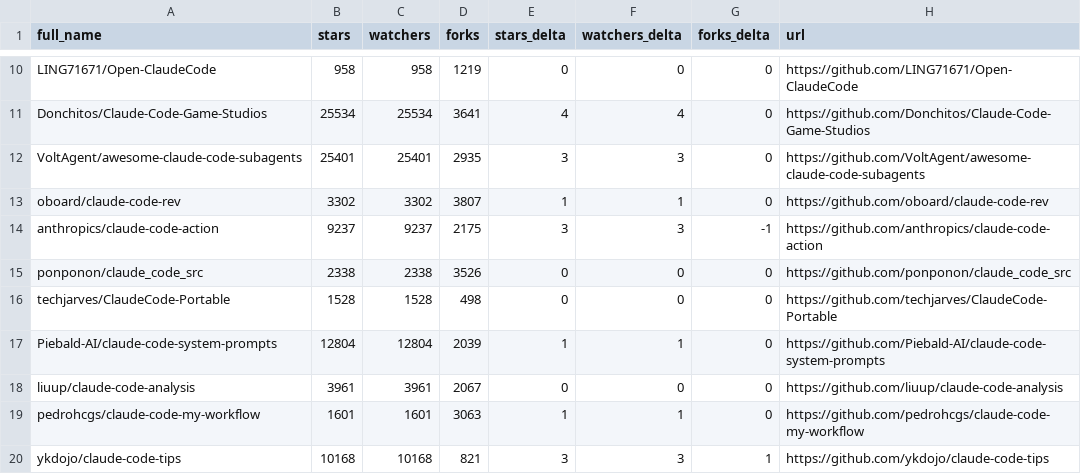
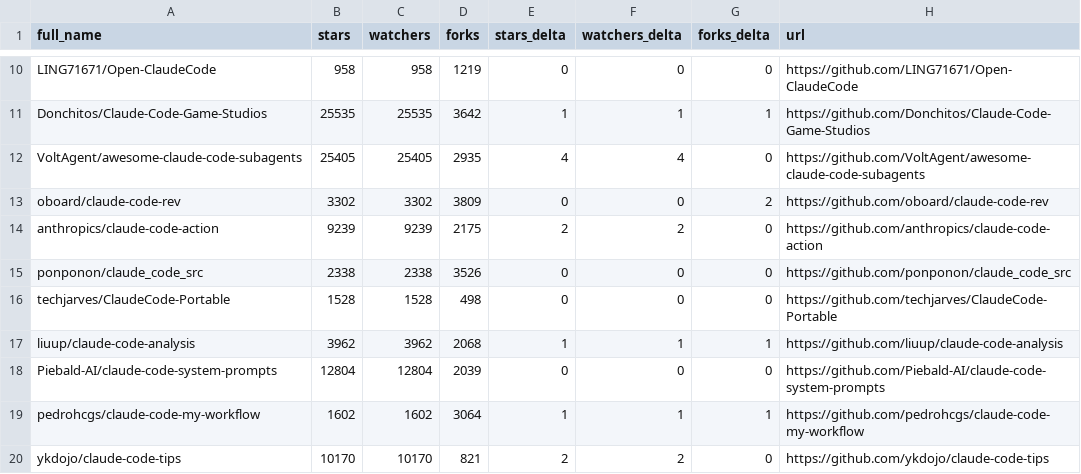
Before and after one commit to regodazr/awesome-claude-code, a CSV file: data/repo-ticker.csv, drawn as a sheet; only a part is shown, gaps mark what is left out; removed rows and columns are numbered as before the commit, all else as after; the diff covers the shown part only; the diff names each change by its address in the sheet, - before the commit and + after, or states it on an @@ line.

```diff
--- a/data/repo-ticker.csv
+++ b/data/repo-ticker.csv
-B11 (stars): 25534
+B11 (stars): 25535
-C11 (watchers): 25534
+C11 (watchers): 25535
-D11 (forks): 3641
+D11 (forks): 3642
-E11 (stars_delta): 4
+E11 (stars_delta): 1
-F11 (watchers_delta): 4
+F11 (watchers_delta): 1
-G11 (forks_delta): 0
+G11 (forks_delta): 1
-B12 (stars): 25401
+B12 (stars): 25405
-C12 (watchers): 25401
+C12 (watchers): 25405
-E12 (stars_delta): 3
+E12 (stars_delta): 4
-F12 (watchers_delta): 3
+F12 (watchers_delta): 4
-D13 (forks): 3807
+D13 (forks): 3809
-E13 (stars_delta): 1
+E13 (stars_delta): 0
-F13 (watchers_delta): 1
+F13 (watchers_delta): 0
-G13 (forks_delta): 0
+G13 (forks_delta): 2
-B14 (stars): 9237
+B14 (stars): 9239
-C14 (watchers): 9237
+C14 (watchers): 9239
-E14 (stars_delta): 3
+E14 (stars_delta): 2
-F14 (watchers_delta): 3
+F14 (watchers_delta): 2
-G14 (forks_delta): -1
+G14 (forks_delta): 0
+row 17: liuup/claude-code-analysis | 3962 | 3962 | 2068 | 1 | 1 | 1 | https://github.com/liuup/claude-code-analysis
-E18 (stars_delta): 1
+E18 (stars_delta): 0
-F18 (watchers_delta): 1
+F18 (watchers_delta): 0
-row 18: liuup/claude-code-analysis | 3961 | 3961 | 2067 | 0 | 0 | 0 | https://github.com/liuup/claude-code-analysis
-B19 (stars): 1601
+B19 (stars): 1602
-C19 (watchers): 1601
+C19 (watchers): 1602
-D19 (forks): 3063
+D19 (forks): 3064
-G19 (forks_delta): 0
+G19 (forks_delta): 1
-B20 (stars): 10168
+B20 (stars): 10170
-C20 (watchers): 10168
+C20 (watchers): 10170
-E20 (stars_delta): 3
+E20 (stars_delta): 2
-F20 (watchers_delta): 3
+F20 (watchers_delta): 2
-G20 (forks_delta): 1
+G20 (forks_delta): 0
```
Also changed, not shown: 2 added rows, 2 removed rows, 1 moved row and 120 edited cells elsewhere in this file, 2 other files.
